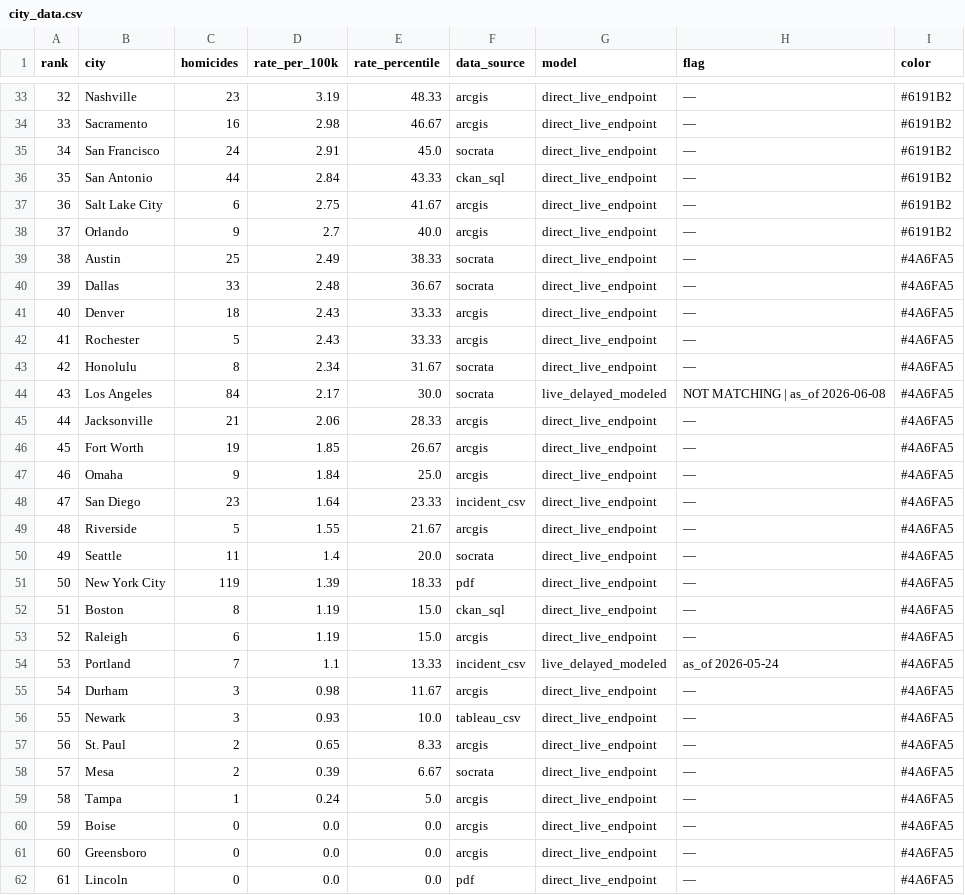
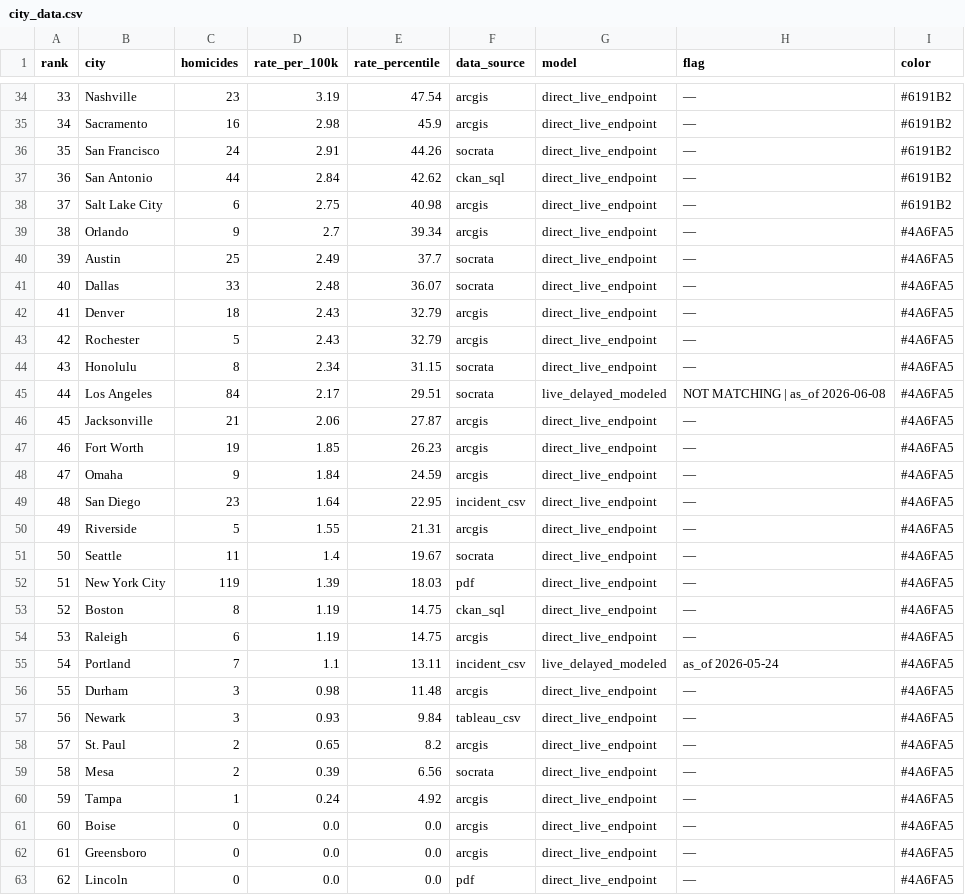
Before and after one commit to ro00archworkall/homicide_tracker, a CSV file: src/data/city_data.csv, drawn as a sheet; only a part is shown, gaps mark what is left out; addresses are those after the commit; the diff covers the shown part only; the diff names each change by its address in the sheet, - before the commit and + after, or states it on an @@ line.

```diff
--- a/src/data/city_data.csv
+++ b/src/data/city_data.csv
@@ column A (rank) renumbered between rows 3 and 63 @@
-E34 (rate_percentile): 48.33
+E34 (rate_percentile): 47.54
-E35 (rate_percentile): 46.67
+E35 (rate_percentile): 45.9
-E36 (rate_percentile): 45.0
+E36 (rate_percentile): 44.26
-E37 (rate_percentile): 43.33
+E37 (rate_percentile): 42.62
-E38 (rate_percentile): 41.67
+E38 (rate_percentile): 40.98
-E39 (rate_percentile): 40.0
+E39 (rate_percentile): 39.34
-I39 (color): #6191B2
+I39 (color): #4A6FA5
-E40 (rate_percentile): 38.33
+E40 (rate_percentile): 37.7
-E41 (rate_percentile): 36.67
+E41 (rate_percentile): 36.07
-E42:E43 (rate_percentile): 33.33
+E42:E43 (rate_percentile): 32.79
-E44 (rate_percentile): 31.67
+E44 (rate_percentile): 31.15
-E45 (rate_percentile): 30.0
+E45 (rate_percentile): 29.51
-E46 (rate_percentile): 28.33
+E46 (rate_percentile): 27.87
-E47 (rate_percentile): 26.67
+E47 (rate_percentile): 26.23
-E48 (rate_percentile): 25.0
+E48 (rate_percentile): 24.59
-E49 (rate_percentile): 23.33
+E49 (rate_percentile): 22.95
-E50 (rate_percentile): 21.67
+E50 (rate_percentile): 21.31
-E51 (rate_percentile): 20.0
+E51 (rate_percentile): 19.67
-E52 (rate_percentile): 18.33
+E52 (rate_percentile): 18.03
-E53:E54 (rate_percentile): 15.0
+E53:E54 (rate_percentile): 14.75
-E55 (rate_percentile): 13.33
+E55 (rate_percentile): 13.11
-E56 (rate_percentile): 11.67
+E56 (rate_percentile): 11.48
-E57 (rate_percentile): 10.0
+E57 (rate_percentile): 9.84
-E58 (rate_percentile): 8.33
+E58 (rate_percentile): 8.2
-E59 (rate_percentile): 6.67
+E59 (rate_percentile): 6.56
-E60 (rate_percentile): 5.0
+E60 (rate_percentile): 4.92
```
Also changed, not shown: 1 added row and 35 edited cells elsewhere in this file, 1 other file.
